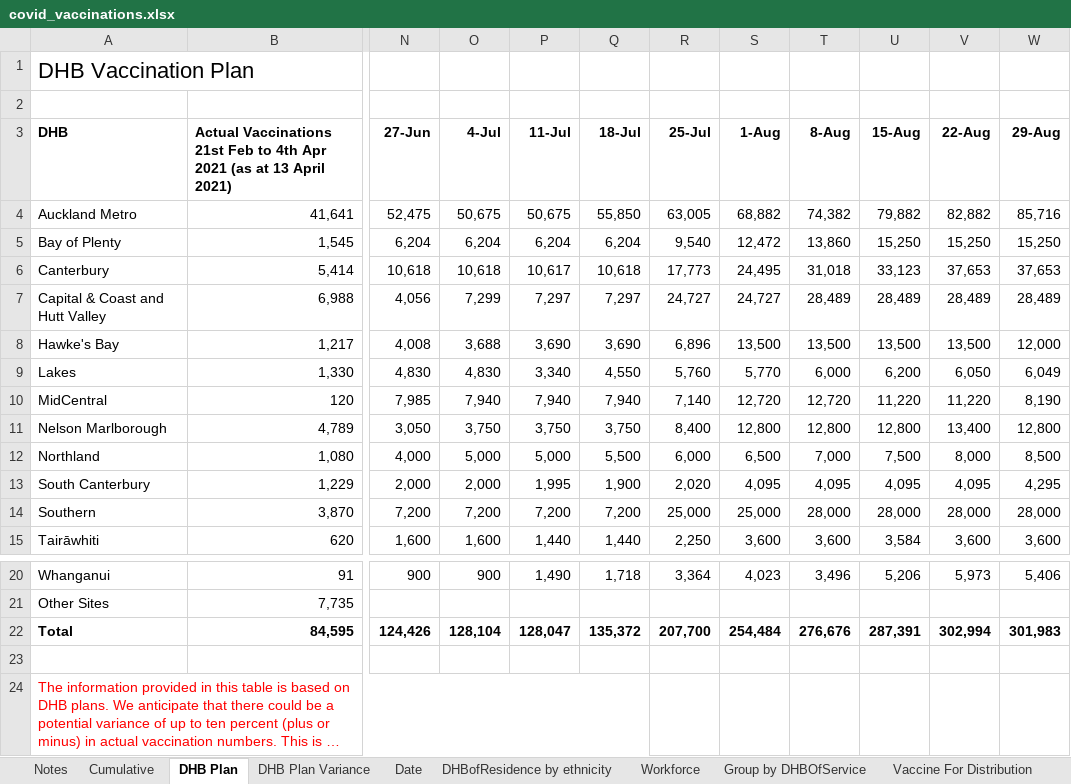
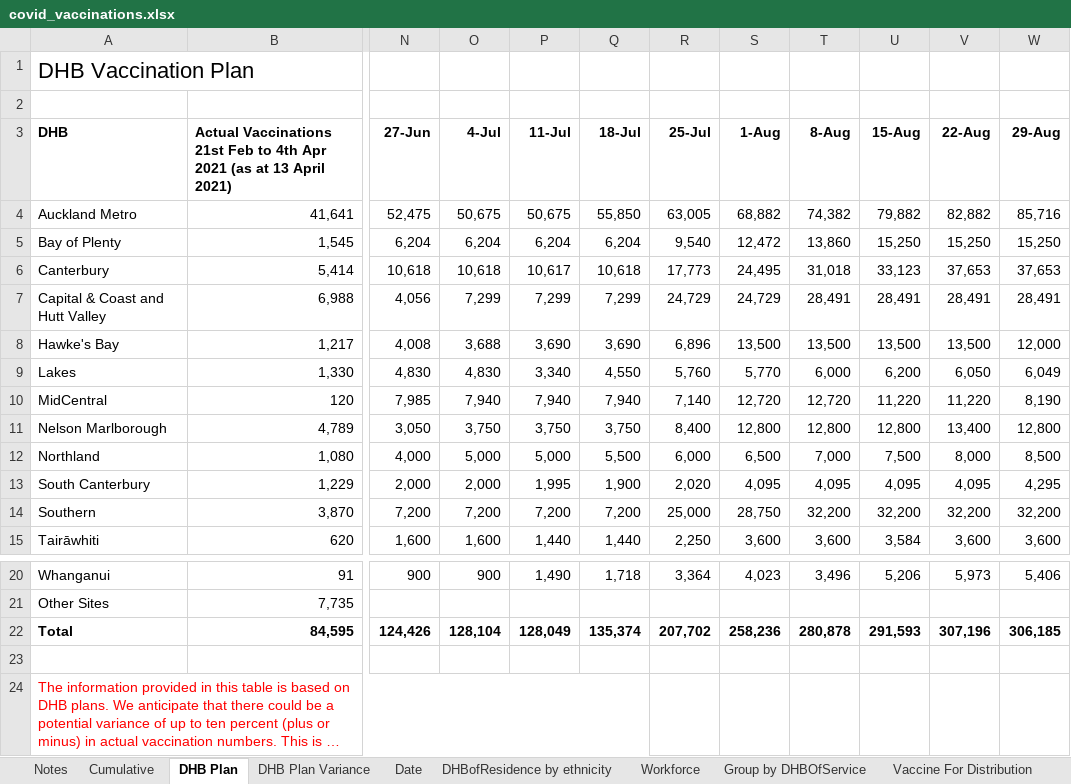
Before and after one commit to Mike-Honey/covid-19-nz-vaccinations, an Excel workbook: covid_vaccinations.xlsx, sheet DHB Plan, drawn as a sheet; only a part is shown, gaps mark what is left out; long unchanged cells end in …; values as stored, in another font and other column widths than the file's, no borders; the diff names each change by its address in the sheet, - before the commit and + after, or states it on an @@ line.

```diff
--- a/covid_vaccinations.xlsx (sheet DHB Plan)
+++ b/covid_vaccinations.xlsx (sheet DHB Plan)
-P7 (11-Jul): 7,297
+P7 (11-Jul): 7,299
-Q7 (18-Jul): 7,297
+Q7 (18-Jul): 7,299
-R7 (25-Jul): 24,727
+R7 (25-Jul): 24,729
-S7 (1-Aug): 24,727
+S7 (1-Aug): 24,729
-T7 (8-Aug): 28,489
+T7 (8-Aug): 28,491
-U7 (15-Aug): 28,489
+U7 (15-Aug): 28,491
-V7 (22-Aug): 28,489
+V7 (22-Aug): 28,491
-W7 (29-Aug): 28,489
+W7 (29-Aug): 28,491
-S14 (1-Aug): 25,000
+S14 (1-Aug): 28,750
-T14 (8-Aug): 28,000
+T14 (8-Aug): 32,200
-U14 (15-Aug): 28,000
+U14 (15-Aug): 32,200
-V14 (22-Aug): 28,000
+V14 (22-Aug): 32,200
-W14 (29-Aug): 28,000
+W14 (29-Aug): 32,200
-P22 (11-Jul): 128,047
+P22 (11-Jul): 128,049
-Q22 (18-Jul): 135,372
+Q22 (18-Jul): 135,374
-R22 (25-Jul): 207,700
+R22 (25-Jul): 207,702
-S22 (1-Aug): 254,484
+S22 (1-Aug): 258,236
-T22 (8-Aug): 276,676
+T22 (8-Aug): 280,878
-U22 (15-Aug): 287,391
+U22 (15-Aug): 291,593
-V22 (22-Aug): 302,994
+V22 (22-Aug): 307,196
-W22 (29-Aug): 301,983
+W22 (29-Aug): 306,185
```
Also changed, not shown: sheet DHBofResidence by ethnicity, sheet Group by DHBOfService, sheet DHB Plan Variance, sheet Date, sheet Cumulative, sheet Workforce, 2 more sheets, other sheet tabs, 2 other files.
